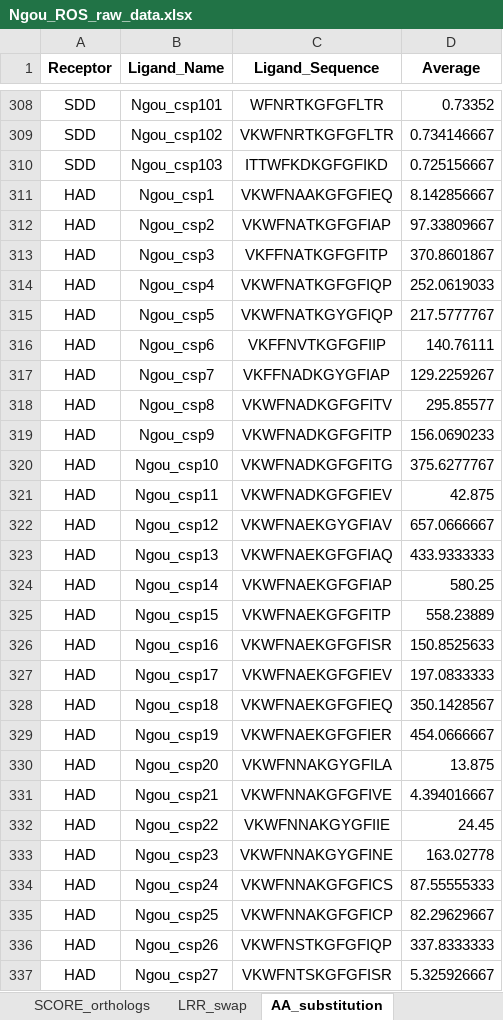
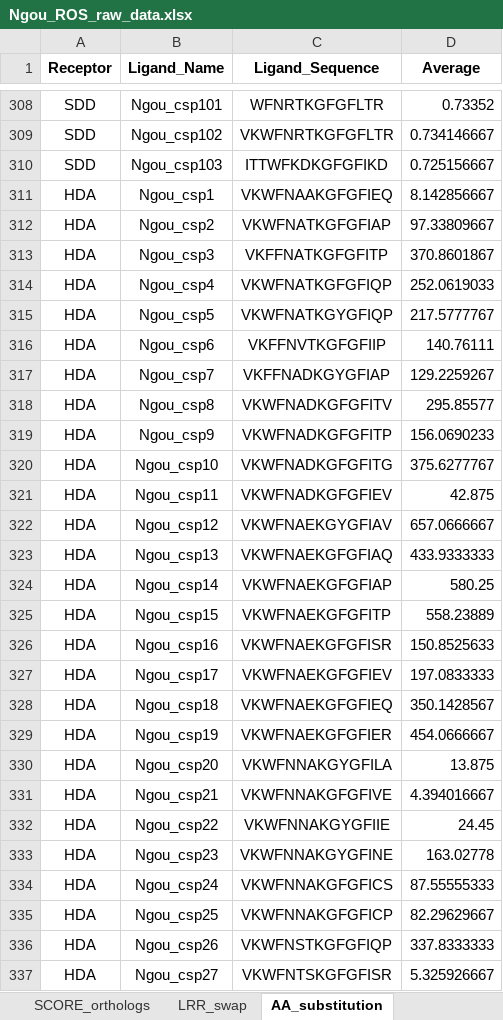
Before and after one commit to DanielleMStevens/mamp-prediction-ml, an Excel workbook: 09_testing_and_dropout/Ngou_2025_SCORE_data/ROS_data/Ngou_ROS_raw_data.xlsx, sheet AA_substitution, drawn as a sheet; only a part is shown, gaps mark what is left out; values as stored, in another font and other column widths than the file's, no borders; the diff covers the shown part only; the diff names each change by its address in the sheet, - before the commit and + after, or states it on an @@ line.

Commit message:
fix receptor name

```diff
--- a/09_testing_and_dropout/Ngou_2025_SCORE_data/ROS_data/Ngou_ROS_raw_data.xlsx (sheet AA_substitution)
+++ b/09_testing_and_dropout/Ngou_2025_SCORE_data/ROS_data/Ngou_ROS_raw_data.xlsx (sheet AA_substitution)
-A311:A337 (Receptor): HAD
+A311:A337 (Receptor): HDA
```
Also changed, not shown: 76 edited cells elsewhere in this sheet.
